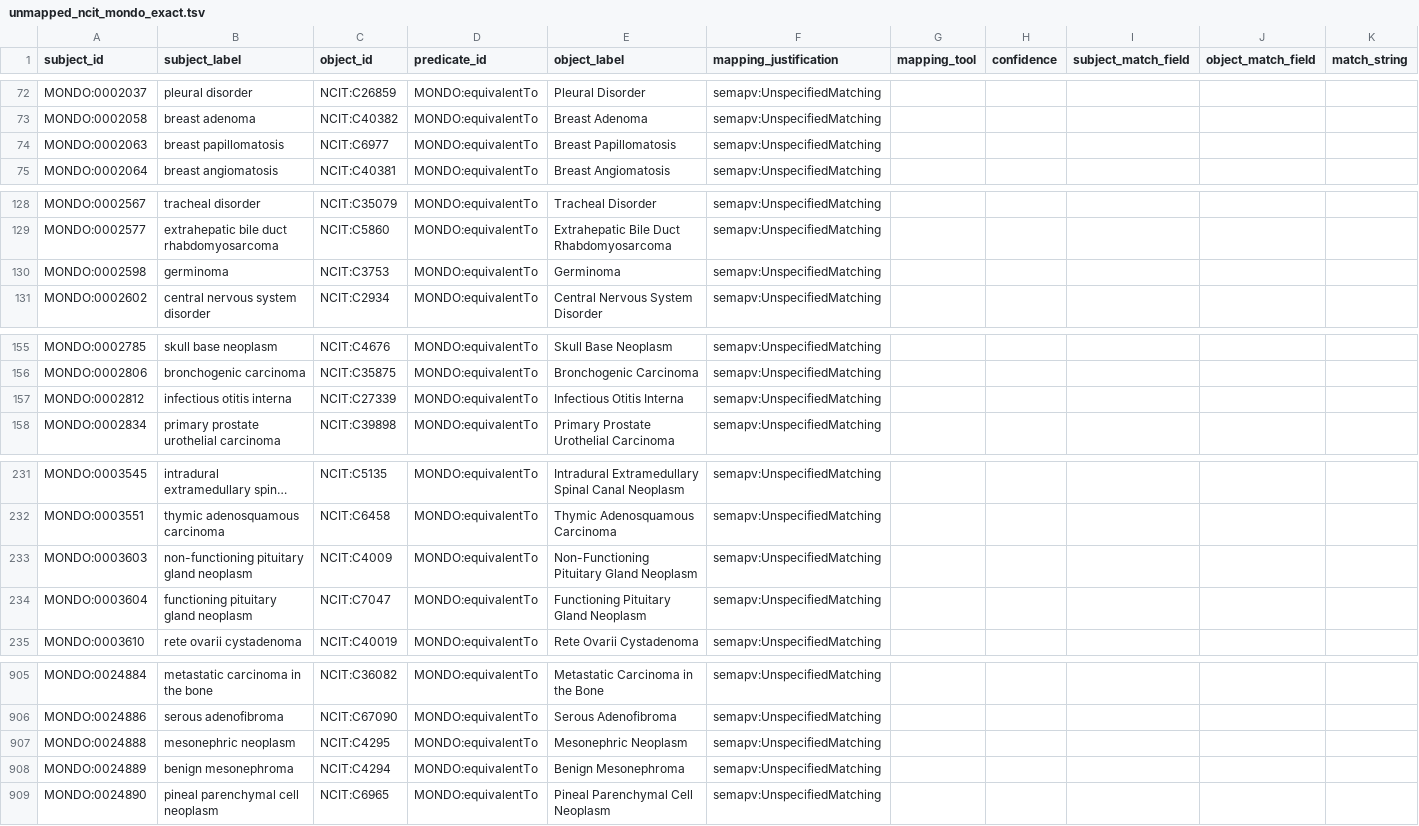
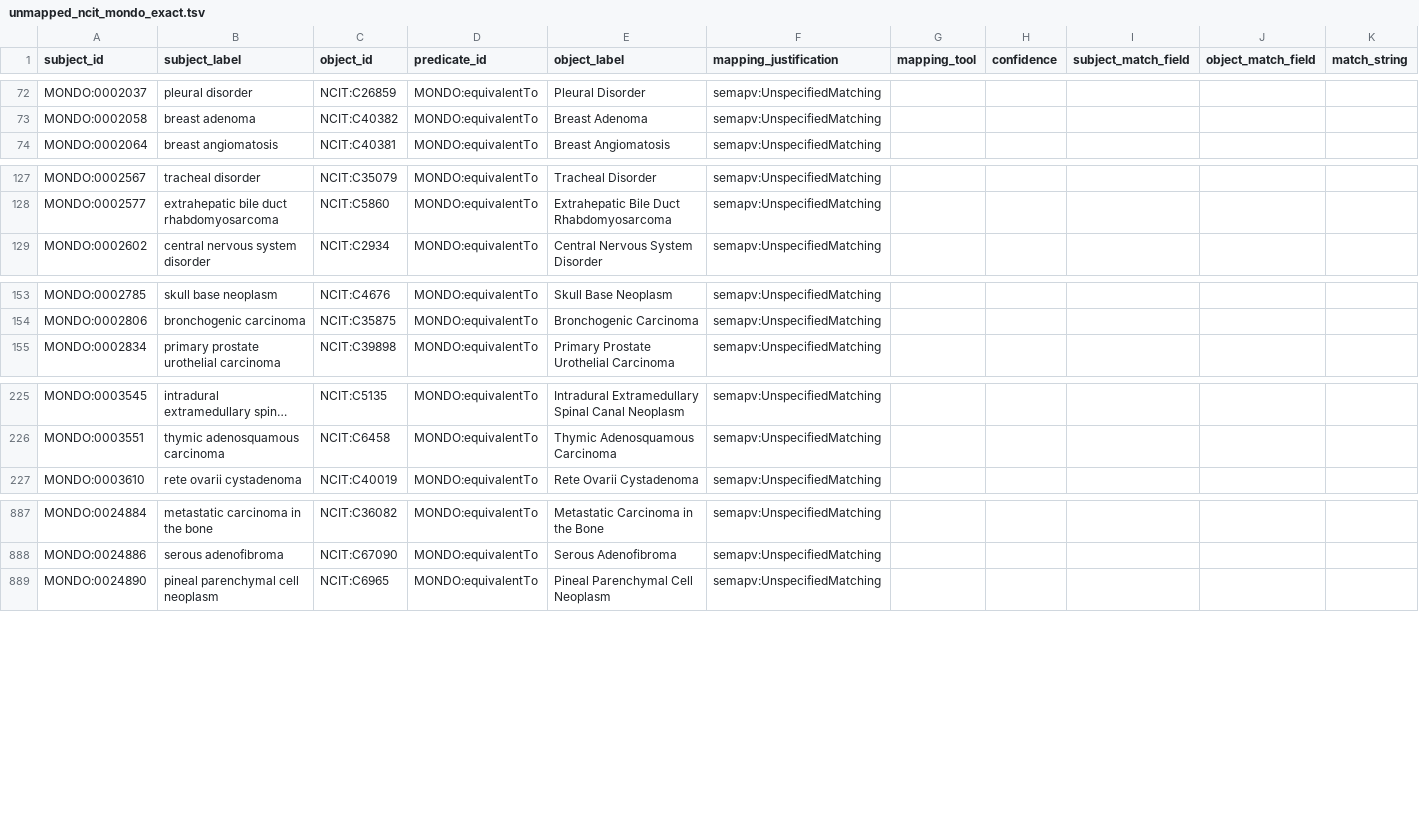
Before and after one commit to monarch-initiative/mondo-ingest, a TSV file: src/ontology/lexmatch/mondo-only/unmapped_ncit_mondo_exact.tsv, drawn as a sheet; only a part is shown, gaps mark what is left out; long unchanged cells end in …; the diff covers the shown part only; the diff names each change by its address in the sheet, - before the commit and + after, or states it on an @@ line.

```diff
--- a/src/ontology/lexmatch/mondo-only/unmapped_ncit_mondo_exact.tsv
+++ b/src/ontology/lexmatch/mondo-only/unmapped_ncit_mondo_exact.tsv
-row 74: MONDO:0002063 | breast papillomatosis | NCIT:C6977 | MONDO:equivalentTo | Breast Papillomatosis | semapv:UnspecifiedMatching
-row 130: MONDO:0002598 | germinoma | NCIT:C3753 | MONDO:equivalentTo | Germinoma | semapv:UnspecifiedMatching
-row 157: MONDO:0002812 | infectious otitis interna | NCIT:C27339 | MONDO:equivalentTo | Infectious Otitis Interna | semapv:UnspecifiedMatching
-row 233: MONDO:0003603 | non-functioning pituitary gland neoplasm | NCIT:C4009 | MONDO:equivalentTo | Non-Functioning Pituitary Gland Neoplasm | semapv:UnspecifiedMatching
-row 234: MONDO:0003604 | functioning pituitary gland neoplasm | NCIT:C7047 | MONDO:equivalentTo | Functioning Pituitary Gland Neoplasm | semapv:UnspecifiedMatching
-row 907: MONDO:0024888 | mesonephric neoplasm | NCIT:C4295 | MONDO:equivalentTo | Mesonephric Neoplasm | semapv:UnspecifiedMatching
-row 908: MONDO:0024889 | benign mesonephroma | NCIT:C4294 | MONDO:equivalentTo | Benign Mesonephroma | semapv:UnspecifiedMatching
```
Also changed, not shown: 14 removed rows elsewhere in this file, src/ontology/lexmatch/mondo-only/unmapped_ncit_mondo.tsv, src/ontology/lexmatch/mondo-only/unmapped_omim_mondo.tsv, 4 other files.
